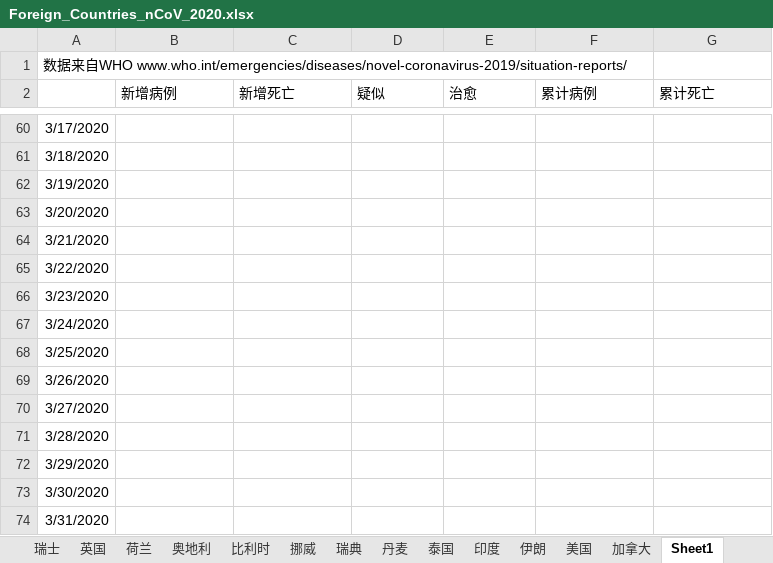
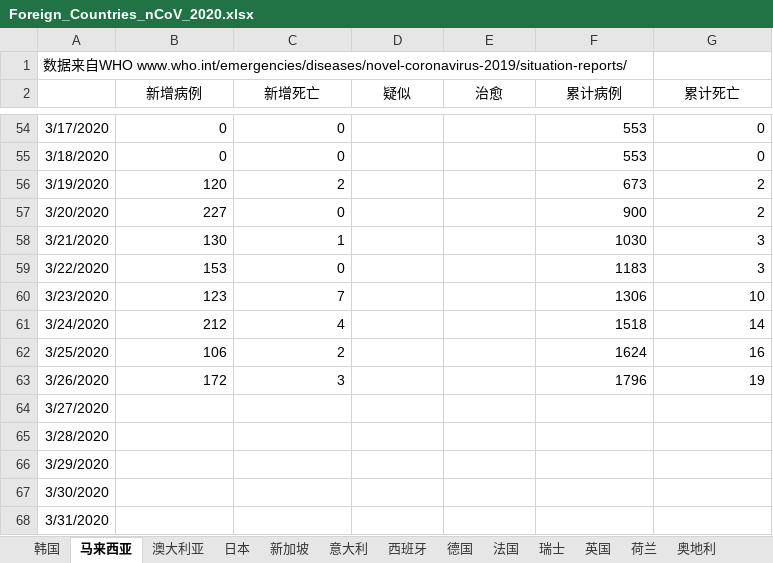
Before and after one commit to 3082455059/nCoV-SIR, an Excel workbook: Foreign_Countries_nCoV_2020.xlsx, sheet 马来西亚, drawn as a sheet; only a part is shown, gaps mark what is left out; values as stored, in another font and other column widths than the file's, no borders; addresses are those after the commit; the diff covers the shown part only; the diff names each change by its address in the sheet, - before the commit and + after, or states it on an @@ line.

```diff
--- a/Foreign_Countries_nCoV_2020.xlsx (sheet 马来西亚)
+++ b/Foreign_Countries_nCoV_2020.xlsx (sheet 马来西亚)
-sheet tab: Sheet1
+sheet tab: 马来西亚
@@ sheet tab order changed: 韩国 | 马来西亚 | 澳大利亚 | 日本 | 新加坡 | 意大利 | 西班牙 | 德国 | 法国 | 瑞士 | 英国 | 荷兰 | 奥地利 @@
-B2:G2 alignment: left
+B2:G2 alignment: center
-B54:B55 (新增病例): (empty)
+B54:B55 (新增病例): 0
-C54:C55 (新增死亡): (empty)
+C54:C55 (新增死亡): 0
-F54:F55 (累计病例): (empty)
+F54:F55 (累计病例): 553
-G54:G55 (累计死亡): (empty)
+G54:G55 (累计死亡): 0
-B56 (新增病例): (empty)
+B56 (新增病例): 120
-C56 (新增死亡): (empty)
+C56 (新增死亡): 2
-F56 (累计病例): (empty)
+F56 (累计病例): 673
-G56:G57 (累计死亡): (empty)
+G56:G57 (累计死亡): 2
-B57 (新增病例): (empty)
+B57 (新增病例): 227
-C57 (新增死亡): (empty)
+C57 (新增死亡): 0
-F57 (累计病例): (empty)
+F57 (累计病例): 900
-B58 (新增病例): (empty)
+B58 (新增病例): 130
-C58 (新增死亡): (empty)
+C58 (新增死亡): 1
-F58 (累计病例): (empty)
+F58 (累计病例): 1030
-G58:G59 (累计死亡): (empty)
+G58:G59 (累计死亡): 3
-B59 (新增病例): (empty)
+B59 (新增病例): 153
-C59 (新增死亡): (empty)
+C59 (新增死亡): 0
-F59 (累计病例): (empty)
+F59 (累计病例): 1183
-B60 (新增病例): (empty)
+B60 (新增病例): 123
-C60 (新增死亡): (empty)
+C60 (新增死亡): 7
-F60 (累计病例): (empty)
+F60 (累计病例): 1306
-G60 (累计死亡): (empty)
+G60 (累计死亡): 10
-B61 (新增病例): (empty)
+B61 (新增病例): 212
-C61 (新增死亡): (empty)
+C61 (新增死亡): 4
-F61 (累计病例): (empty)
+F61 (累计病例): 1518
-G61 (累计死亡): (empty)
+G61 (累计死亡): 14
-B62 (新增病例): (empty)
+B62 (新增病例): 106
-C62 (新增死亡): (empty)
+C62 (新增死亡): 2
-F62 (累计病例): (empty)
+F62 (累计病例): 1624
-G62 (累计死亡): (empty)
+G62 (累计死亡): 16
-B63 (新增病例): (empty)
+B63 (新增病例): 172
-C63 (新增死亡): (empty)
+C63 (新增死亡): 3
-F63 (累计病例): (empty)
+F63 (累计病例): 1796
-G63 (累计死亡): (empty)
+G63 (累计死亡): 19
```
Also changed, not shown: 6 removed rows and 202 edited cells elsewhere in this sheet, sheet 印度, sheet 荷兰, sheet 比利时, sheet 韩国, sheet 泰国, sheet 新加坡, 15 more sheets, other sheet tabs.
